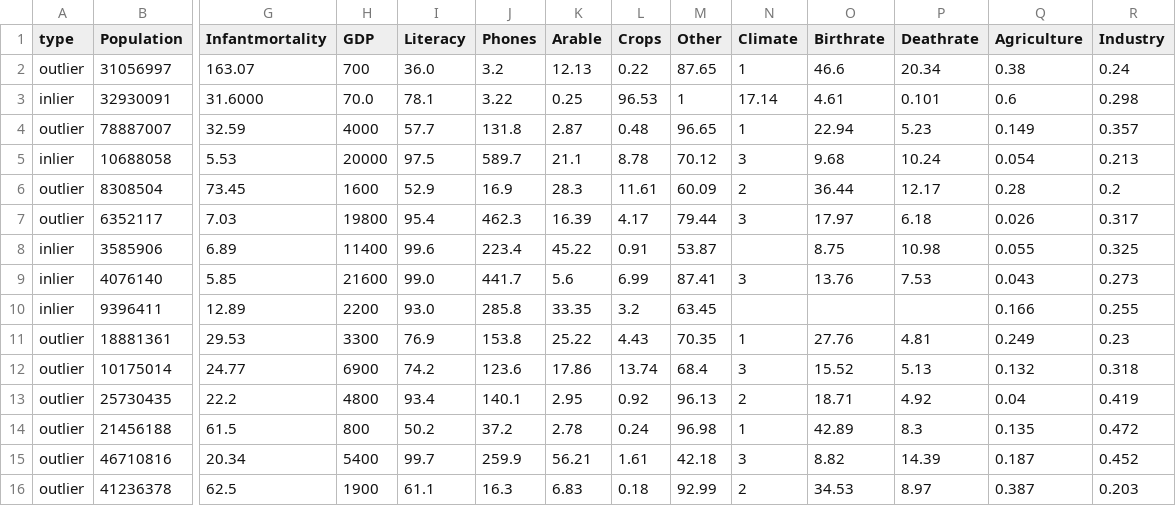
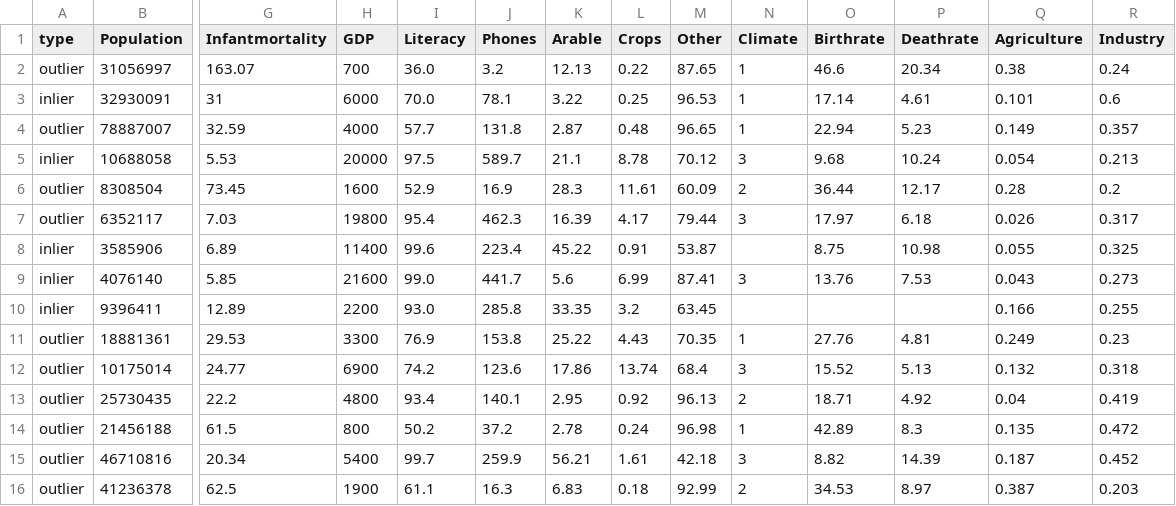
Before and after one commit to Zatfer17/dataviz, a CSV file: prova.csv, drawn as a sheet; only a part is shown, gaps mark what is left out; the diff covers the shown part only; the diff names each change by its address in the sheet, - before the commit and + after, or states it on an @@ line.

Commit message:
Update prova.csv

```diff
--- a/prova.csv
+++ b/prova.csv
-G3 (Infantmortality): 31.6000
+G3 (Infantmortality): 31
-H3 (GDP): 70.0
+H3 (GDP): 6000
-I3 (Literacy): 78.1
+I3 (Literacy): 70.0
-J3 (Phones): 3.22
+J3 (Phones): 78.1
-K3 (Arable): 0.25
+K3 (Arable): 3.22
-L3 (Crops): 96.53
+L3 (Crops): 0.25
-M3 (Other): 1
+M3 (Other): 96.53
-N3 (Climate): 17.14
+N3 (Climate): 1
-O3 (Birthrate): 4.61
+O3 (Birthrate): 17.14
-P3 (Deathrate): 0.101
+P3 (Deathrate): 4.61
-Q3 (Agriculture): 0.6
+Q3 (Agriculture): 0.101
-R3 (Industry): 0.298
+R3 (Industry): 0.6
```
Also changed, not shown: 1 edited cell elsewhere in this file.
